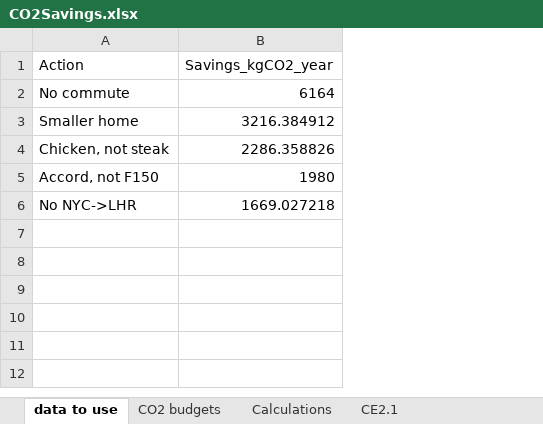
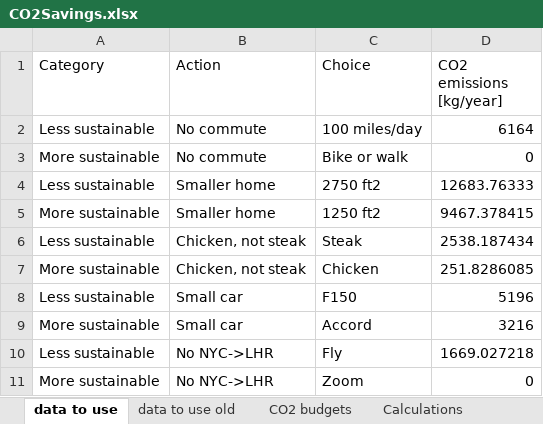
Before and after one commit to MatthewHeun/MCBook2021, an Excel workbook: chapters/ch12-PersonalAction/datasets/CO2Savings.xlsx, sheet data to use, drawn as a sheet; values as stored, in another font and other column widths than the file's, no borders; charts and pictures not drawn; removed rows and columns are numbered as before the commit, all else as after; the diff names each change by its address in the sheet, - before the commit and + after, or states it on an @@ line.

```diff
--- a/chapters/ch12-PersonalAction/datasets/CO2Savings.xlsx (sheet data to use)
+++ b/chapters/ch12-PersonalAction/datasets/CO2Savings.xlsx (sheet data to use)
+sheet tab: data to use old
+column A (Category), row 2: Less sustainable; rows 5-7: More sustainable | Less sustainable | More sustainable; row 10: Less sustainable
-column B (Savings_kgCO2_year), rows 2-6: 6164 | 3216.384912 | 2286.358826 | 1980 | 1669.027218
+column C (Choice), row 2: 100 miles/day; rows 5-7: 1250 ft2 | Steak | Chicken; row 10: Fly
+column D (CO2 emissions [kg/year]), row 2: 6164; rows 5-7: 9467.378415 | 2538.187434 | 251.8286085; row 10: 1669.027218
+row 3: More sustainable | No commute | Bike or walk | 0
+row 4: Less sustainable | Smaller home | 2750 ft2 | 12683.76333
-B7 (Action): Accord, not F150
+B7 (Action): Chicken, not steak
+row 8: Less sustainable | Small car | F150 | 5196
+row 9: More sustainable | Small car | Accord | 3216
+row 11: More sustainable | No NYC->LHR | Zoom | 0
```
Also changed, not shown: sheet Calculations, charts or pictures, 1 other file.
